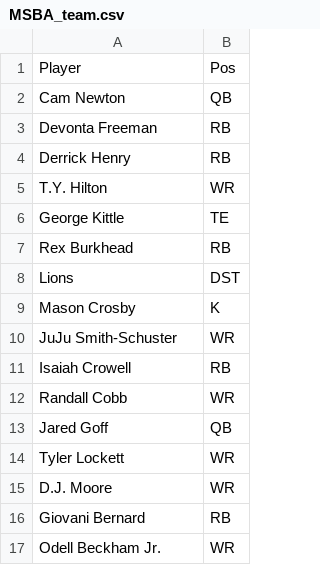
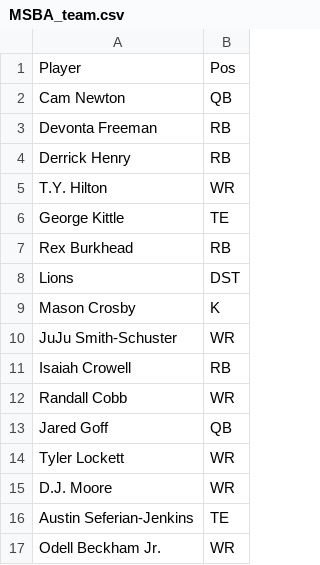
Before and after one commit to smtangen/personal_repository, a CSV file: Fantasy_Football/MSBA_team.csv, drawn as a sheet; removed rows and columns are numbered as before the commit, all else as after; the diff names each change by its address in the sheet, - before the commit and + after, or states it on an @@ line.

Commit message:
Add files via upload

```diff
--- a/Fantasy_Football/MSBA_team.csv
+++ b/Fantasy_Football/MSBA_team.csv
-row 16: Giovani Bernard | RB
+row 16: Austin Seferian-Jenkins | TE
```
